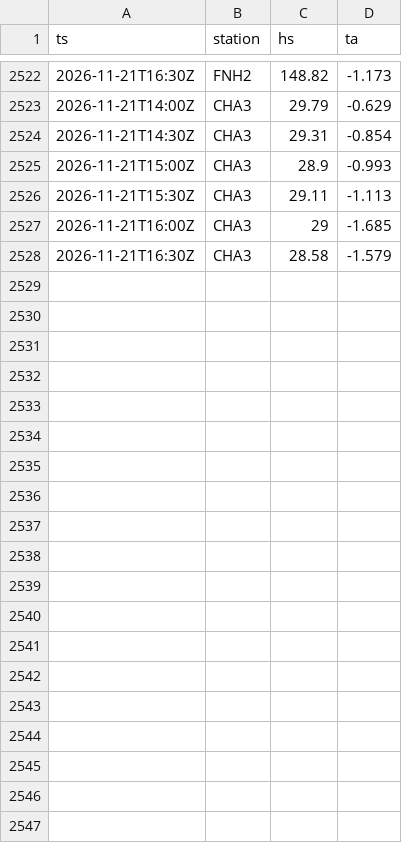
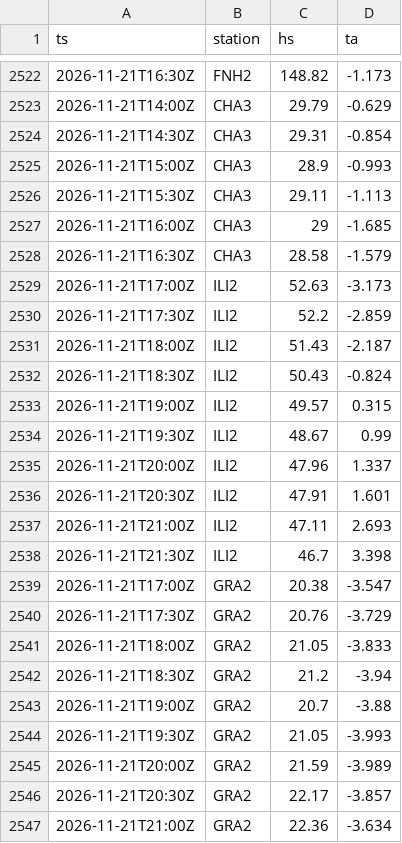
Before and after one commit to gregorysticher/meteo-alert, a CSV file: data/neige-hs.csv, drawn as a sheet; only a part is shown, gaps mark what is left out; the diff covers the shown part only.

Commit message:
chore: neige fraîche notifiée / journal neige [skip ci]

```diff
--- a/data/neige-hs.csv
+++ b/data/neige-hs.csv
@@ -2528 +2528,20 @@ ts,station,hs,ta
 2026-11-21T16:30Z,CHA3,28.58,-1.579
+2026-11-21T17:00Z,ILI2,52.63,-3.173
+2026-11-21T17:30Z,ILI2,52.2,-2.859
+2026-11-21T18:00Z,ILI2,51.43,-2.187
+2026-11-21T18:30Z,ILI2,50.43,-0.824
+2026-11-21T19:00Z,ILI2,49.57,0.315
+2026-11-21T19:30Z,ILI2,48.67,0.99
+2026-11-21T20:00Z,ILI2,47.96,1.337
+2026-11-21T20:30Z,ILI2,47.91,1.601
+2026-11-21T21:00Z,ILI2,47.11,2.693
+2026-11-21T21:30Z,ILI2,46.7,3.398
+2026-11-21T17:00Z,GRA2,20.38,-3.547
+2026-11-21T17:30Z,GRA2,20.76,-3.729
+2026-11-21T18:00Z,GRA2,21.05,-3.833
+2026-11-21T18:30Z,GRA2,21.2,-3.94
+2026-11-21T19:00Z,GRA2,20.7,-3.88
+2026-11-21T19:30Z,GRA2,21.05,-3.993
+2026-11-21T20:00Z,GRA2,21.59,-3.989
+2026-11-21T20:30Z,GRA2,22.17,-3.857
+2026-11-21T21:00Z,GRA2,22.36,-3.634
```
Also changed, not shown: 21 added rows elsewhere in this file.
